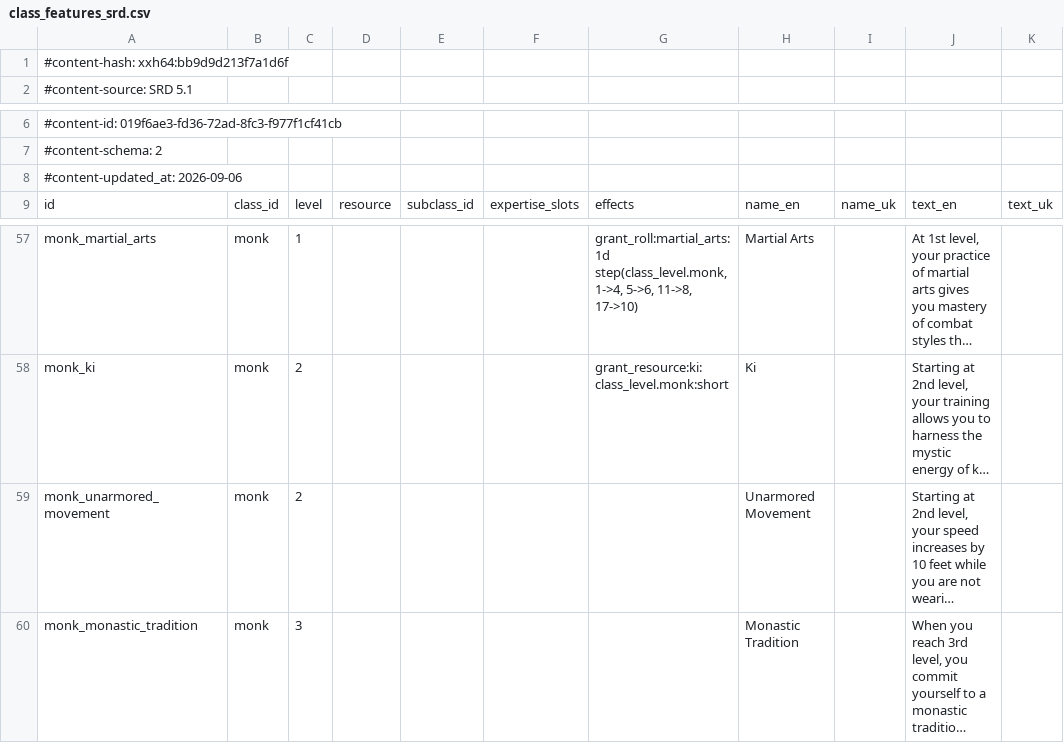
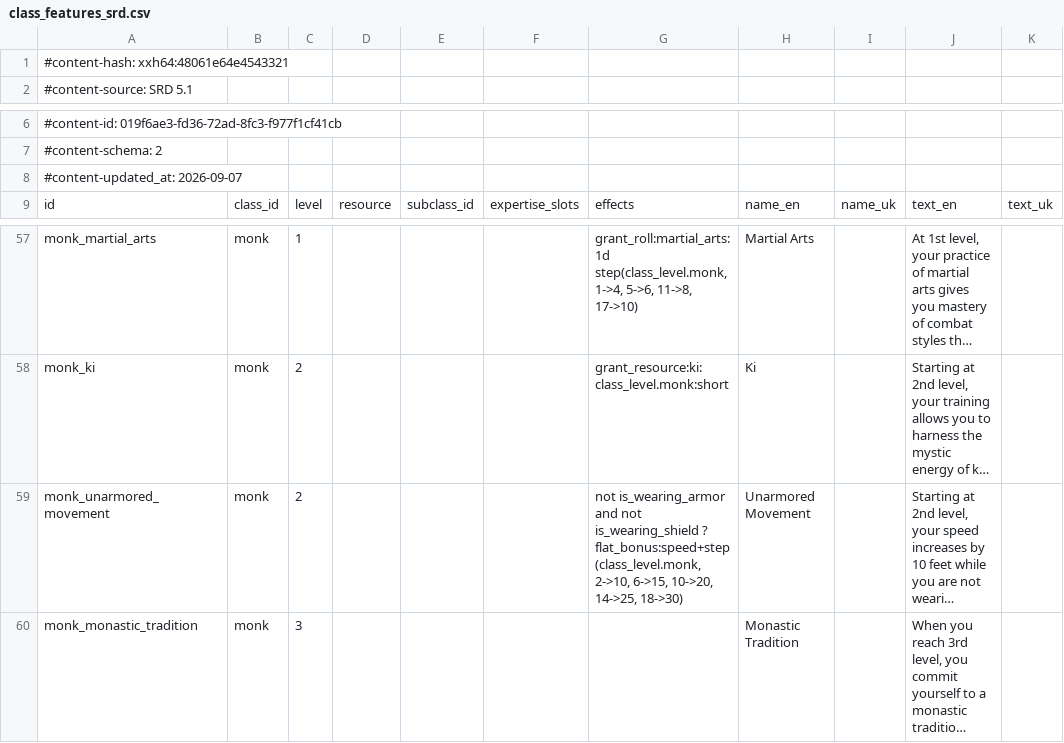
Before and after one commit to itsdarklikehell/charnik-content-srd, a CSV file: srd-2014/class_features_srd.csv, drawn as a sheet; only a part is shown, gaps mark what is left out; long unchanged cells end in …; the diff names each change by its address in the sheet, - before the commit and + after, or states it on an @@ line.

```diff
--- a/srd-2014/class_features_srd.csv
+++ b/srd-2014/class_features_srd.csv
-A1: #content-hash: xxh64:bb9d9d213f7a1d6f
+A1: #content-hash: xxh64:48061e64e4543321
-A8: #content-updated_at: 2026-09-06
+A8: #content-updated_at: 2026-09-07
-G59: (empty)
+G59: not is_wearing_armor and not is_wearing_shield ? flat_bonus:speed+step(class_level.monk, 2->10, 6->15, 10->20, 14->25, 18->30)
```
Also changed, not shown: srd-2024/class_features_srd.csv.
